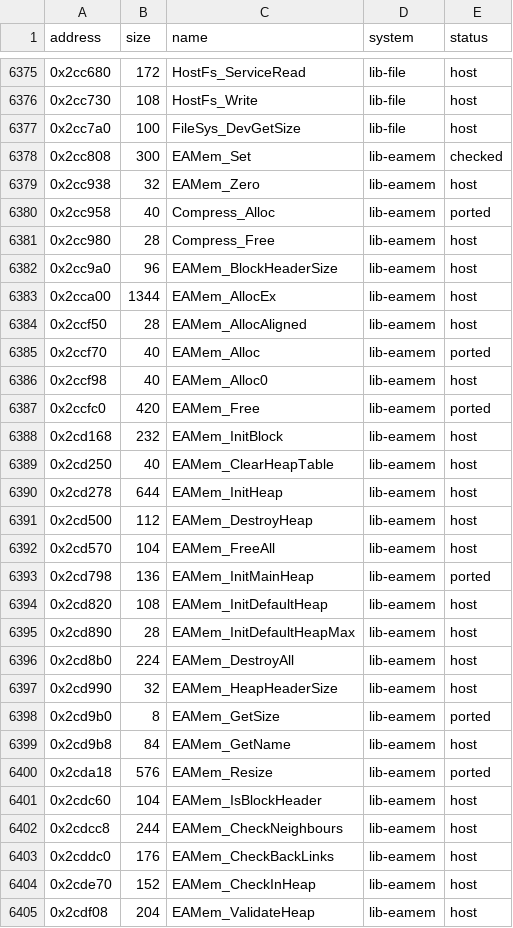
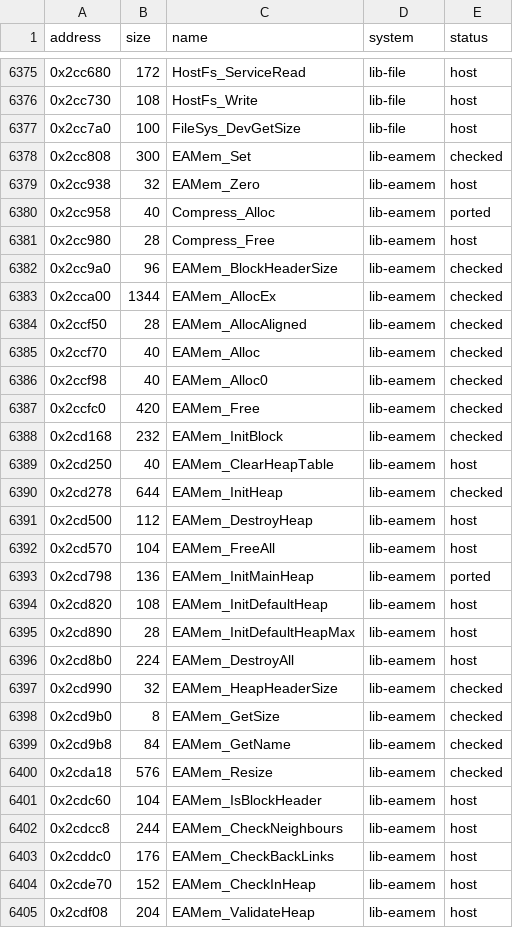
Before and after one commit to irregulur/SSX-TRICKY-RUST-REWRITE, a CSV file: tricky-rs/docs/function-index.csv, drawn as a sheet; only a part is shown, gaps mark what is left out.

Commit message:
E2j: the memory library's heaps ported and checked in the runner
tricky_game::eamem: EAMem_InitHeap 0x2cd278, EAMem_AllocEx 0x2cca00 (and Alloc / Alloc0 / AllocAligned),
EAMem_Free 0x2ccfc0, EAMem_Resize 0x2cda18, EAMem_InitBlock, BlockHeaderSize, HeapHeaderSize, GetSize, GetName;
tests/eamem_heap.rs (48,000 steps on 400 random heaps), 44 mutants: 40 killed, 4 equivalent or unreached.

irregulur/lynx

```diff
--- a/tricky-rs/docs/function-index.csv
+++ b/tricky-rs/docs/function-index.csv
@@ -6381,11 +6381,11 @@ address,size,name,system,status
 0x2cc980,28,Compress_Free,lib-eamem,host
-0x2cc9a0,96,EAMem_BlockHeaderSize,lib-eamem,host
-0x2cca00,1344,EAMem_AllocEx,lib-eamem,host
-0x2ccf50,28,EAMem_AllocAligned,lib-eamem,host
-0x2ccf70,40,EAMem_Alloc,lib-eamem,ported
-0x2ccf98,40,EAMem_Alloc0,lib-eamem,host
-0x2ccfc0,420,EAMem_Free,lib-eamem,ported
-0x2cd168,232,EAMem_InitBlock,lib-eamem,host
+0x2cc9a0,96,EAMem_BlockHeaderSize,lib-eamem,checked
+0x2cca00,1344,EAMem_AllocEx,lib-eamem,checked
+0x2ccf50,28,EAMem_AllocAligned,lib-eamem,checked
+0x2ccf70,40,EAMem_Alloc,lib-eamem,checked
+0x2ccf98,40,EAMem_Alloc0,lib-eamem,checked
+0x2ccfc0,420,EAMem_Free,lib-eamem,checked
+0x2cd168,232,EAMem_InitBlock,lib-eamem,checked
 0x2cd250,40,EAMem_ClearHeapTable,lib-eamem,host
-0x2cd278,644,EAMem_InitHeap,lib-eamem,host
+0x2cd278,644,EAMem_InitHeap,lib-eamem,checked
 0x2cd500,112,EAMem_DestroyHeap,lib-eamem,host
@@ -6396,6 +6396,6 @@ address,size,name,system,status
 0x2cd8b0,224,EAMem_DestroyAll,lib-eamem,host
-0x2cd990,32,EAMem_HeapHeaderSize,lib-eamem,host
-0x2cd9b0,8,EAMem_GetSize,lib-eamem,ported
-0x2cd9b8,84,EAMem_GetName,lib-eamem,host
-0x2cda18,576,EAMem_Resize,lib-eamem,ported
+0x2cd990,32,EAMem_HeapHeaderSize,lib-eamem,checked
+0x2cd9b0,8,EAMem_GetSize,lib-eamem,checked
+0x2cd9b8,84,EAMem_GetName,lib-eamem,checked
+0x2cda18,576,EAMem_Resize,lib-eamem,checked
 0x2cdc60,104,EAMem_IsBlockHeader,lib-eamem,host
```
Also changed, not shown: 4 other files.
